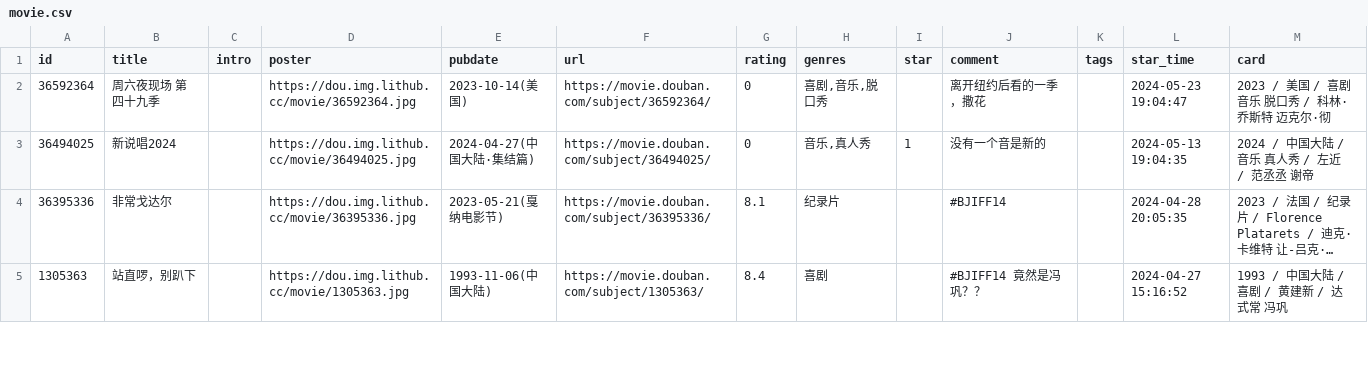
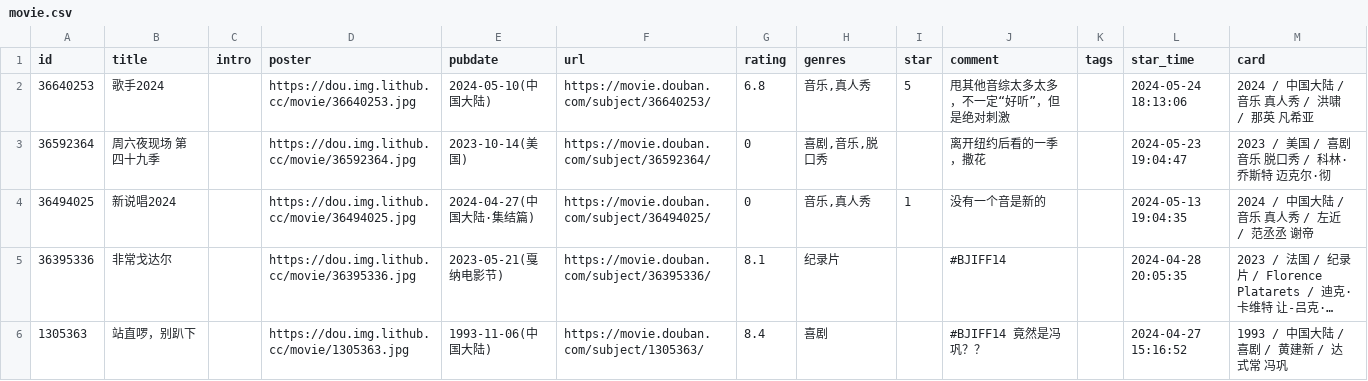
Before and after one commit to zcysxy/doumark-action, a CSV file: data/douban/movie.csv, drawn as a sheet; only a part is shown; long unchanged cells end in …; the diff names each change by its address in the sheet, - before the commit and + after, or states it on an @@ line.

Commit message:
chore: update douban data

```diff
--- a/data/douban/movie.csv
+++ b/data/douban/movie.csv
+row 2: 36640253 | 歌手2024 |  | https://dou.img.lithub.cc/movie/36640253.jpg | 2024-05-10(中国大陆) | https://movie.douban.com/subject/36640253/ | 6.8 | 音乐,真人秀 | 5 | 甩其他音综太多太多，不一定“好听”，但是绝对刺激 |  | 2024-05-24 18:13:06 | 2024 / 中国大陆 / 音乐 真人秀 / 洪啸 / 那英 凡希亚
```
